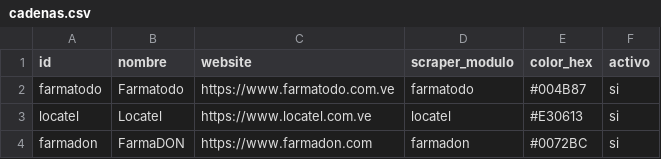
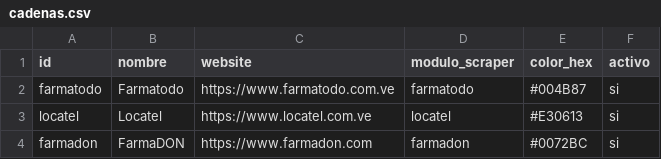
Before and after one commit to hjsanoja/TrackFlow-MD3-v4, a CSV file: cadenas.csv, drawn as a sheet.

```diff
--- a/cadenas.csv
+++ b/cadenas.csv
@@ -1,2 +1,2 @@
-id,nombre,website,scraper_modulo,color_hex,activo
+id,nombre,website,modulo_scraper,color_hex,activo
 farmatodo,Farmatodo,https://www.farmatodo.com.ve,farmatodo,#004B87,si
```
Also changed, not shown: 12 other files.
